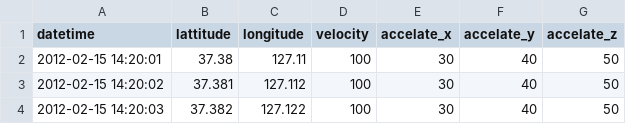
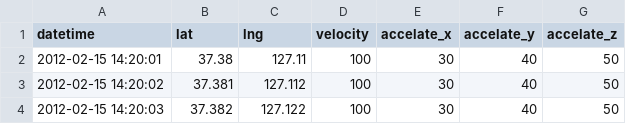
Before and after one commit to heartyoh/green-fleet, a CSV file: green-fleet/war/data/incident/incident_log.csv, drawn as a sheet; only a part is shown.

```diff
--- a/green-fleet/war/data/incident/incident_log.csv
+++ b/green-fleet/war/data/incident/incident_log.csv
@@ -1,2 +1,2 @@
-datetime,lattitude,longitude,velocity,accelate_x,accelate_y,accelate_z
+datetime,lat,lng,velocity,accelate_x,accelate_y,accelate_z
 2012-02-15 14:20:01, 37.38, 127.11, 100, 30, 40, 50
```
Also changed, not shown: green-fleet/war/data/upload/checkin.csv, 8 other files.
